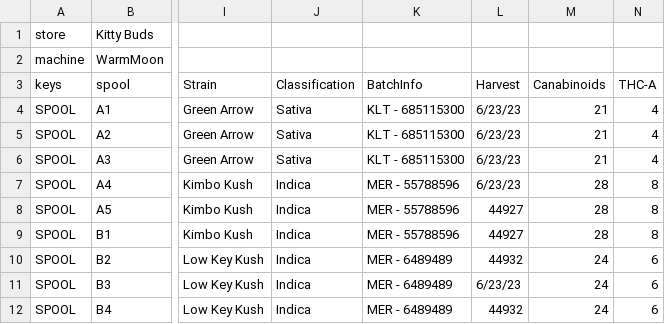
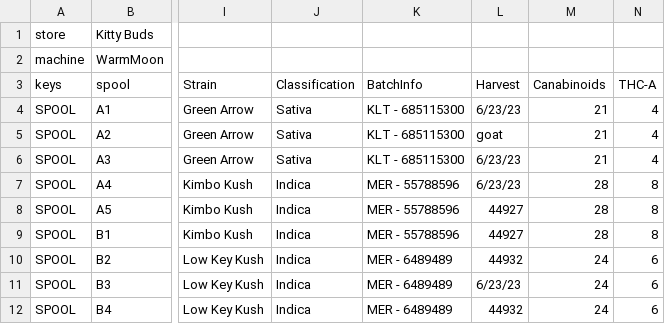
Before and after one commit to mulefish/dispense_version4, a CSV file: csv_data/products.csv, drawn as a sheet; only a part is shown, gaps mark what is left out; the diff names each change by its address in the sheet, - before the commit and + after, or states it on an @@ line.

Commit message:
working it

```diff
--- a/csv_data/products.csv
+++ b/csv_data/products.csv
-L5 (Harvest): 6/23/23
+L5 (Harvest): goat
```
